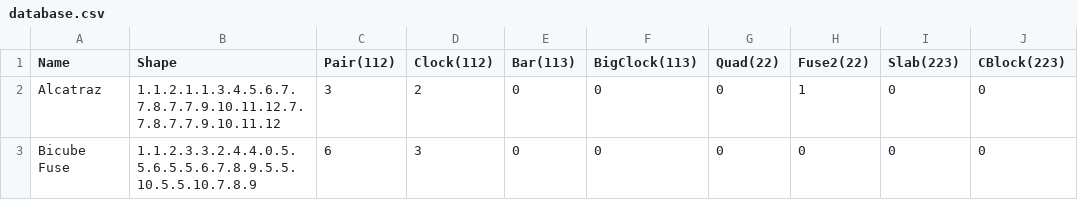
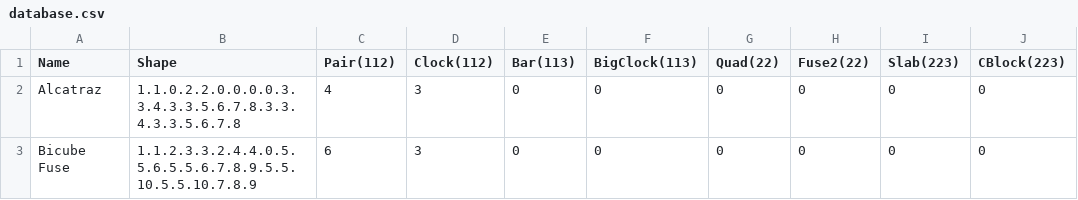
Before and after one commit to ladislavdubravsky/bandaged-cube-explorer, a CSV file: puzzles/database.csv, drawn as a sheet; only a part is shown; the diff names each change by its address in the sheet, - before the commit and + after, or states it on an @@ line.

```diff
--- a/puzzles/database.csv
+++ b/puzzles/database.csv
-B2 (Shape): 1.1.2.1.1.3.4.5.6.7.7.8.7.7.9.10.11.12.7.7.8.7.7.9.10.11.12
+B2 (Shape): 1.1.0.2.2.0.0.0.0.3.3.4.3.3.5.6.7.8.3.3.4.3.3.5.6.7.8
-C2 (Pair(112)): 3
+C2 (Pair(112)): 4
-D2 (Clock(112)): 2
+D2 (Clock(112)): 3
-H2 (Fuse2(22)): 1
+H2 (Fuse2(22)): 0
```
Also changed, not shown: 2 other files.
